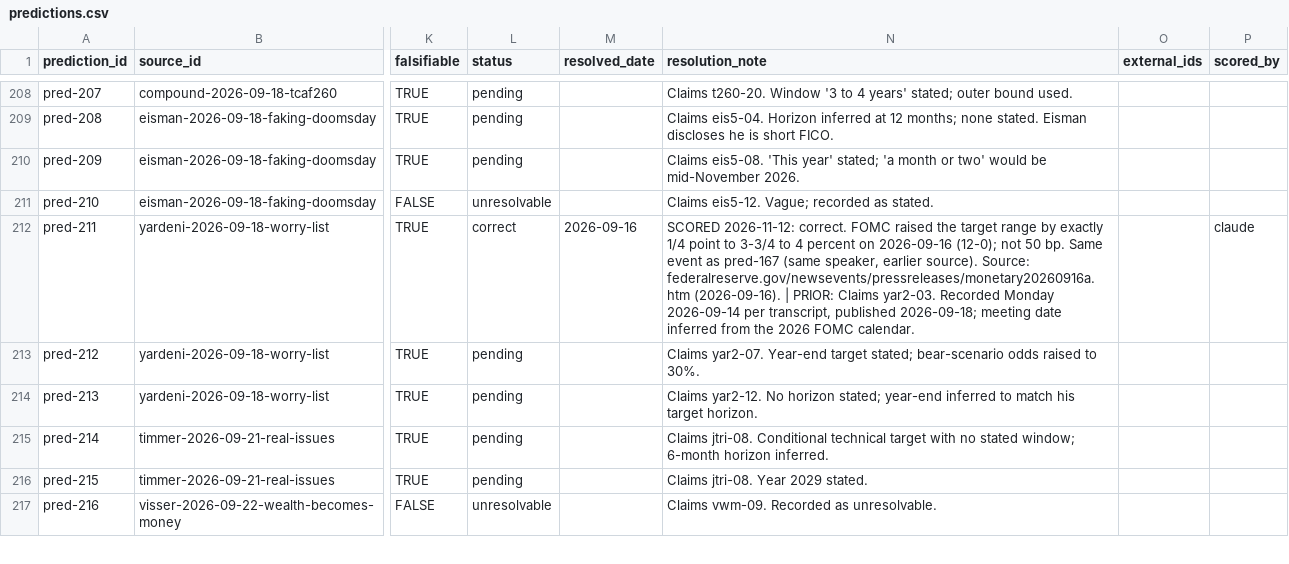
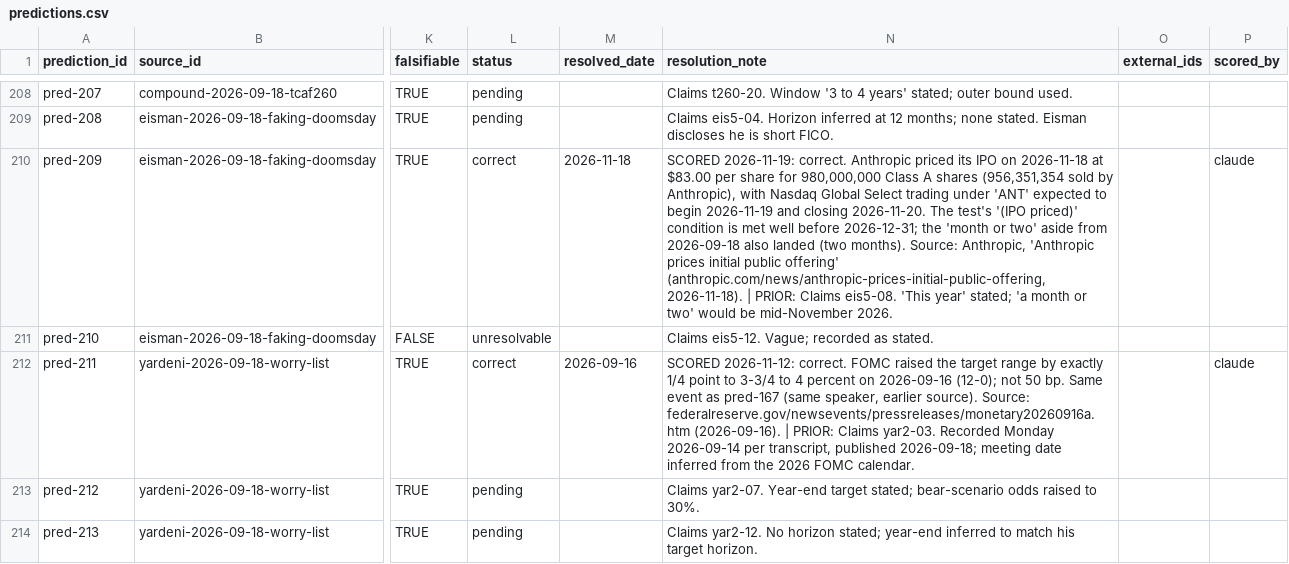
Before and after one commit to jbreuckm-del/signal-kb-index, a CSV file: predictions.csv, drawn as a sheet; only a part is shown, gaps mark what is left out; the shorter side is filled out with more unchanged rows; the diff names each change by its address in the sheet, - before the commit and + after, or states it on an @@ line.

```diff
--- a/predictions.csv
+++ b/predictions.csv
-L210 (status): pending
+L210 (status): correct
-M210 (resolved_date): (empty)
+M210 (resolved_date): 2026-11-18
-N210 (resolution_note): Claims eis5-08.…
+N210 (resolution_note): SCORED 2026-11-19: correct. Anthropic priced its IPO on 2026-11-18 at $83.00 per share for 980,000,000 Class A shares (956,351,354 sold by Anthropic), with Nasdaq Global Select trading under 'ANT' expected to begin 2026-11-19 and closing 2026-11-20. The test's '(IPO priced)' condition is met well before 2026-12-31; the 'month or two' aside from 2026-09-18 also landed (two months). Source: Anthropic, 'Anthropic prices initial public offering' (anthropic.com/news/anthropic-prices-initial-public-offering, 2026-11-18). | PRIOR: Claims eis5-08.…
-P210 (scored_by): (empty)
+P210 (scored_by): claude
```
